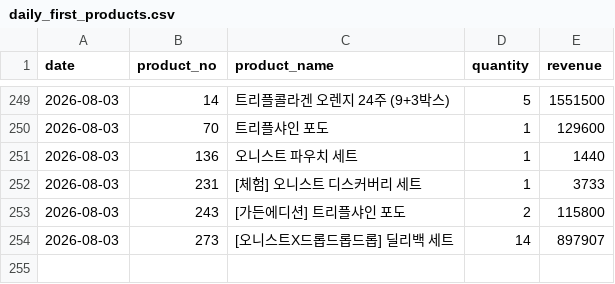
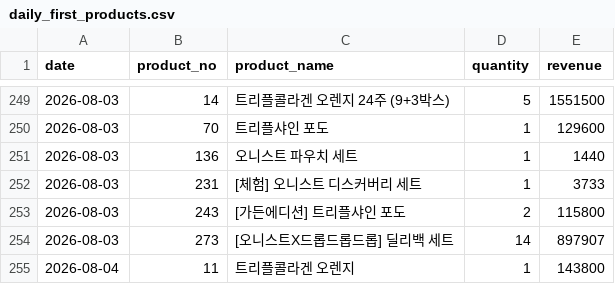
Before and after one commit to kaioh1010/cafe24-tracker, a CSV file: data/daily_first_products.csv, drawn as a sheet; only a part is shown, gaps mark what is left out.

```diff
--- a/data/daily_first_products.csv
+++ b/data/daily_first_products.csv
@@ -254 +254,2 @@ date,product_no,product_name,quantity,revenue
 2026-08-03,273,[오니스트X드롭드롭드롭] 딜리백 세트,14,897907
+2026-08-04,11,트리플콜라겐 오렌지,1,143800
```
Also changed, not shown: data/daily_sales.csv, data/daily_summary.csv.
